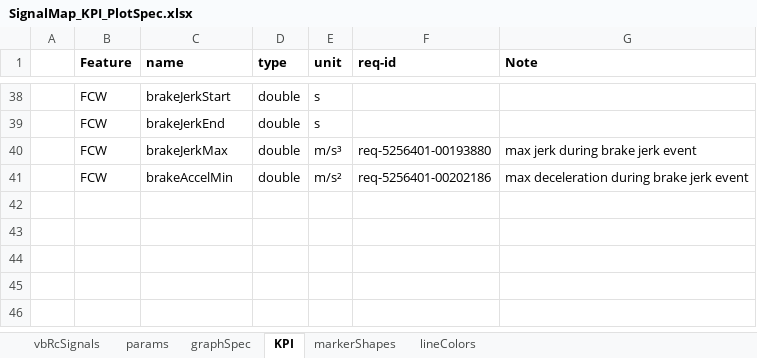
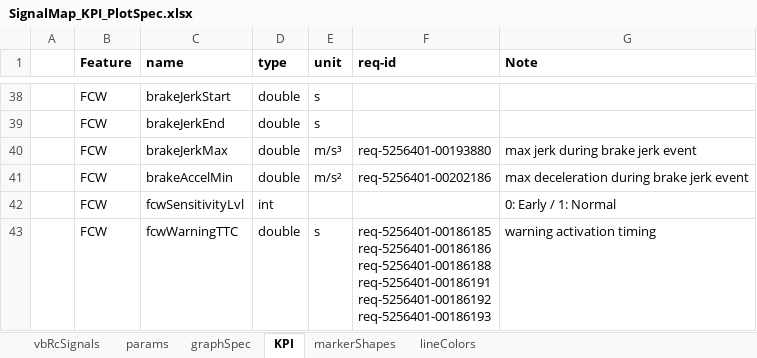
Before and after one commit to codeFarmerJack/AEB_KPI_Project, an Excel workbook: config/SignalMap_KPI_PlotSpec.xlsx, sheet KPI, drawn as a sheet; only a part is shown, gaps mark what is left out; values as stored, in another font and other column widths than the file's, no borders; ↵ is a line break in a cell; the diff names each change by its address in the sheet, - before the commit and + after, or states it on an @@ line.

Commit message:
fcw warning ttc metric added

```diff
--- a/config/SignalMap_KPI_PlotSpec.xlsx (sheet KPI)
+++ b/config/SignalMap_KPI_PlotSpec.xlsx (sheet KPI)
+row 42:  | FCW | fcwSensitivityLvl | int |  |  | 0: Early / 1: Normal
+row 43:  | FCW | fcwWarningTTC | double | s | req-5256401-00186185 ↵ req-5256401-00186186 ↵ req-5256401-00186188 ↵ req-5256401-00186191 ↵ req-5256401-00186192 ↵ req-5256401-00186193 | warning activation timing
```
Also changed, not shown: sheet graphSpec, sheet vbRcSignals, 4 other files.
